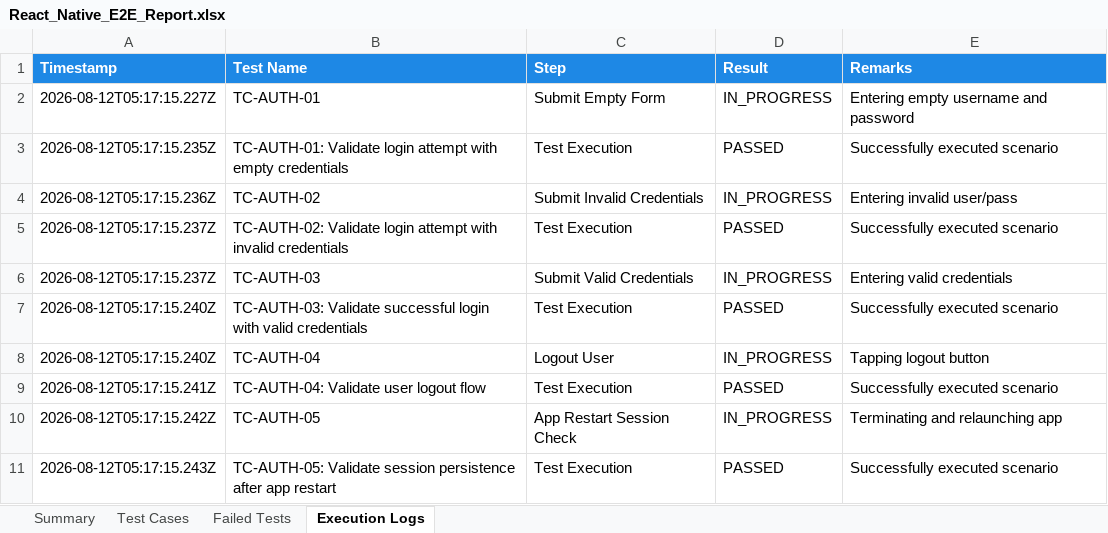
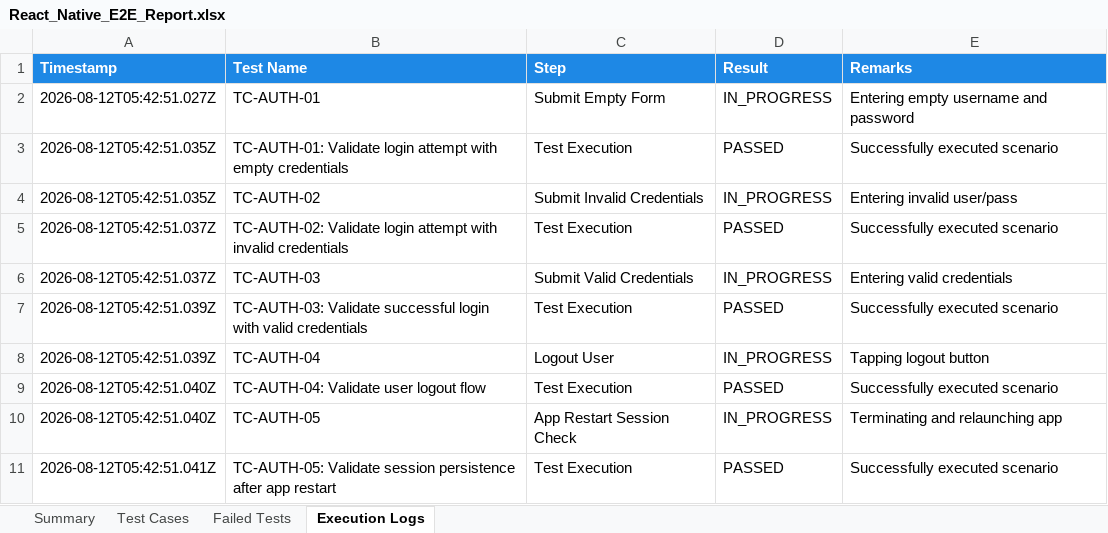
Before and after one commit to kamabattulaedukondalu5010sse-lab/smarttravelplanner-PDD, an Excel workbook: appium-framework/reports/React_Native_E2E_Report.xlsx, sheet Execution Logs, drawn as a sheet; values as stored, in another font and other column widths than the file's, no borders; the diff names each change by its address in the sheet, - before the commit and + after, or states it on an @@ line.

```diff
--- a/appium-framework/reports/React_Native_E2E_Report.xlsx (sheet Execution Logs)
+++ b/appium-framework/reports/React_Native_E2E_Report.xlsx (sheet Execution Logs)
-A2 (Timestamp): 2026-08-12T05:17:15.227Z
+A2 (Timestamp): 2026-08-12T05:42:51.027Z
-A3 (Timestamp): 2026-08-12T05:17:15.235Z
+A3 (Timestamp): 2026-08-12T05:42:51.035Z
-A4 (Timestamp): 2026-08-12T05:17:15.236Z
+A4 (Timestamp): 2026-08-12T05:42:51.035Z
-A5:A6 (Timestamp): 2026-08-12T05:17:15.237Z
+A5:A6 (Timestamp): 2026-08-12T05:42:51.037Z
-A7:A8 (Timestamp): 2026-08-12T05:17:15.240Z
+A7:A8 (Timestamp): 2026-08-12T05:42:51.039Z
-A9 (Timestamp): 2026-08-12T05:17:15.241Z
+A9 (Timestamp): 2026-08-12T05:42:51.040Z
-A10 (Timestamp): 2026-08-12T05:17:15.242Z
+A10 (Timestamp): 2026-08-12T05:42:51.040Z
-A11 (Timestamp): 2026-08-12T05:17:15.243Z
+A11 (Timestamp): 2026-08-12T05:42:51.041Z
```
Also changed, not shown: sheet Test Cases, sheet Summary, 4 other files.
